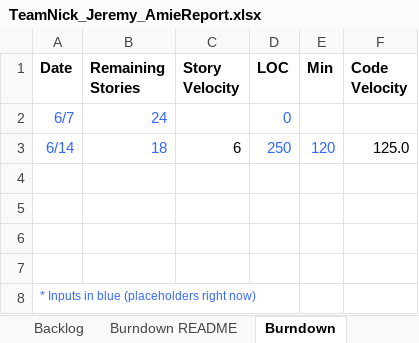
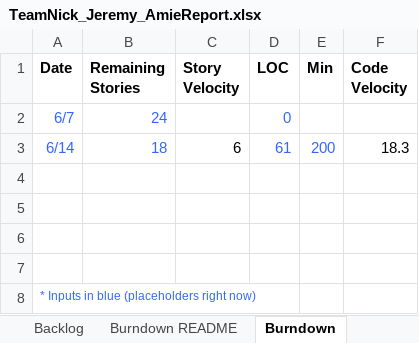
Before and after one commit to dcohron/AgileMethods, an Excel workbook: TeamNick_Jeremy_AmieReport.xlsx, sheet Burndown, drawn as a sheet; values as stored, in another font and other column widths than the file's, no borders; charts and pictures not drawn; the diff names each change by its address in the sheet, - before the commit and + after, or states it on an @@ line.

```diff
--- a/TeamNick_Jeremy_AmieReport.xlsx (sheet Burndown)
+++ b/TeamNick_Jeremy_AmieReport.xlsx (sheet Burndown)
-D3 (LOC): 250
+D3 (LOC): 61
-E3 (Min): 120
+E3 (Min): 200
-F3 (Code Velocity): 125.0
+F3 (Code Velocity): 18.3
```
Also changed, not shown: sheet Sprint1, 2 other files.
